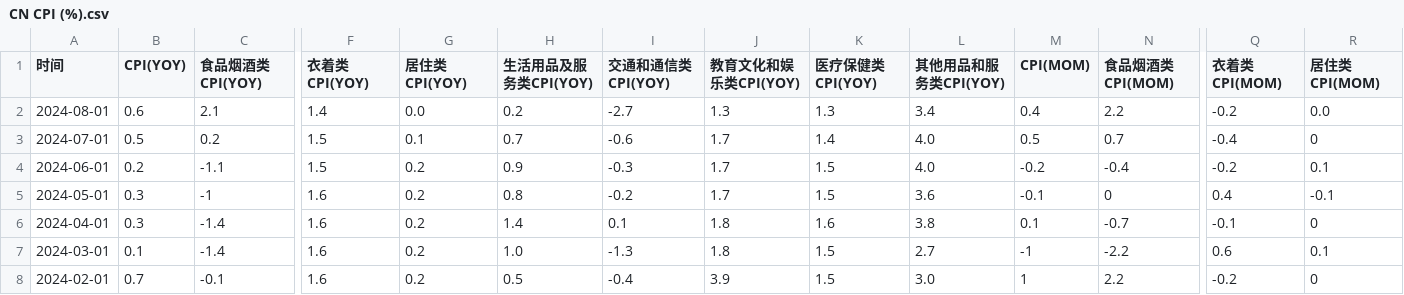
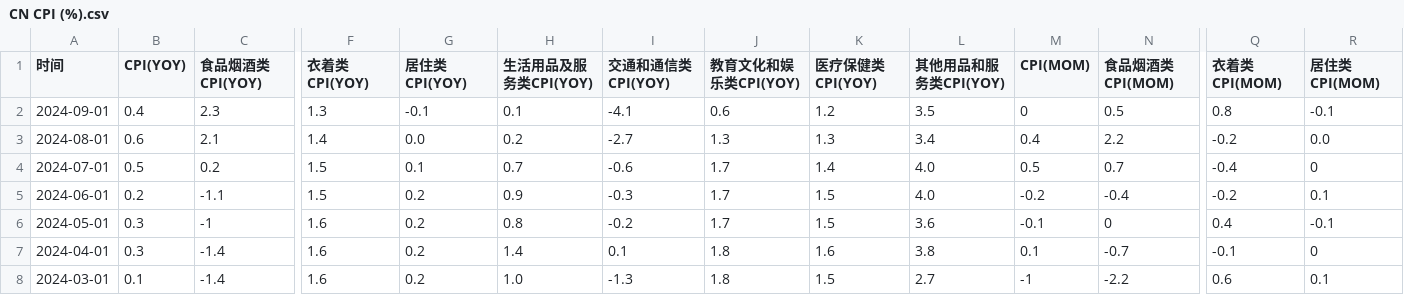
Before and after one commit to FlyingCuteCats/Freetime-Projects, a CSV file: China Retail Sales/CN CPI (%).csv, drawn as a sheet; only a part is shown, gaps mark what is left out; the shorter side is filled out with more unchanged rows; rows hold the shown columns only; the diff names each change by its address in the sheet, - before the commit and + after, or states it on an @@ line.

```diff
--- a/China Retail Sales/CN CPI (%).csv
+++ b/China Retail Sales/CN CPI (%).csv
+row 2: 2024-09-01 | 0.4 | 2.3 | 1.3 | -0.1 | 0.1 | -4.1 | 0.6 | 1.2 | 3.5 | 0 | 0.5 | 0.8 | -0.1
```
Also changed, not shown: China Retail Sales/CN CPI index.csv.
